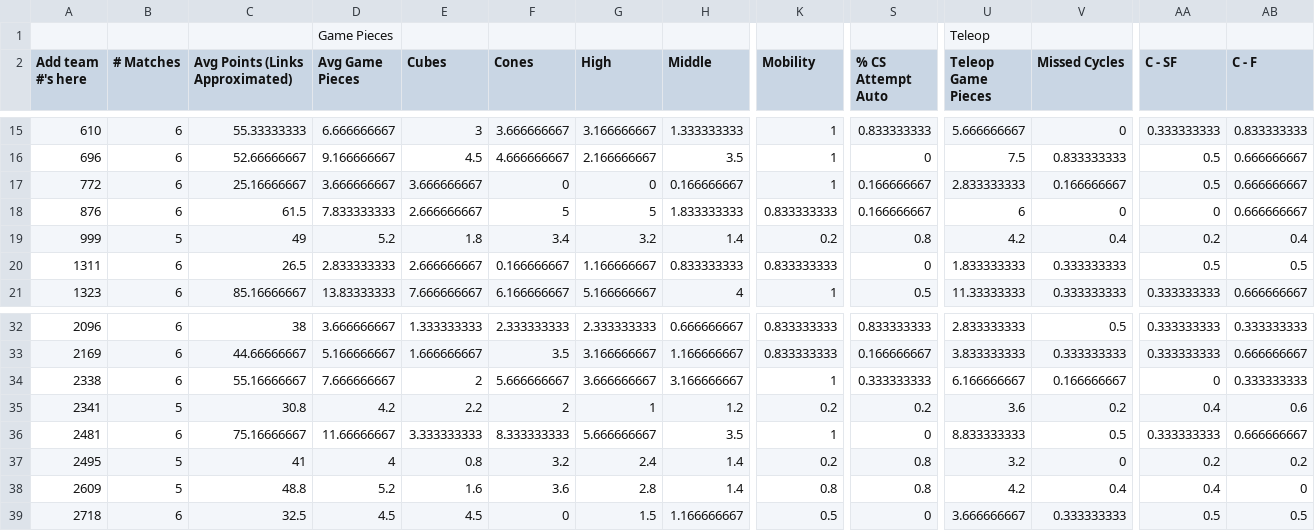
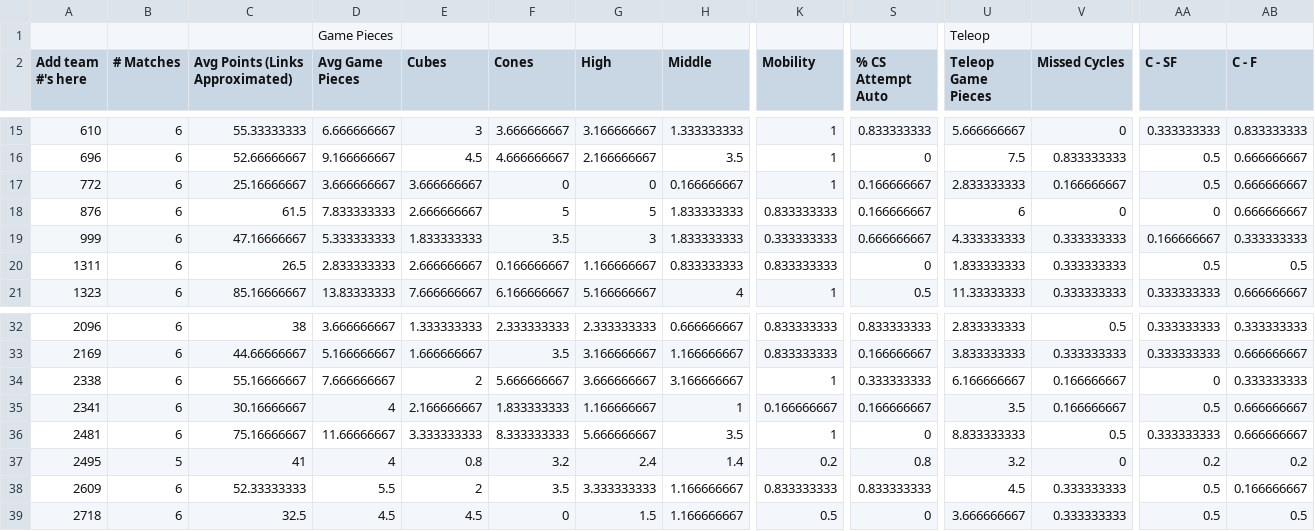
Before and after one commit to btmartin/btmartin.github.io, a CSV file: Scouting/ConsolidatedData.csv, drawn as a sheet; only a part is shown, gaps mark what is left out; the diff covers the shown part only; the diff names each change by its address in the sheet, - before the commit and + after, or states it on an @@ line.

```diff
--- a/Scouting/ConsolidatedData.csv
+++ b/Scouting/ConsolidatedData.csv
-B19 (# Matches): 5
+B19 (# Matches): 6
-C19 (Avg Points (Links Approximated)): 49
+C19 (Avg Points (Links Approximated)): 47.16666667
-D19 (Avg Game Pieces): 5.2
+D19 (Avg Game Pieces): 5.333333333
-E19 (Cubes): 1.8
+E19 (Cubes): 1.833333333
-F19 (Cones): 3.4
+F19 (Cones): 3.5
-G19 (High): 3.2
+G19 (High): 3
-H19 (Middle): 1.4
+H19 (Middle): 1.833333333
-K19 (Mobility): 0.2
+K19 (Mobility): 0.333333333
-S19 (% CS Attempt Auto): 0.8
+S19 (% CS Attempt Auto): 0.666666667
-U19 (Teleop Game Pieces): 4.2
+U19 (Teleop Game Pieces): 4.333333333
-V19 (Missed Cycles): 0.4
+V19 (Missed Cycles): 0.333333333
-AA19 (C - SF): 0.2
+AA19 (C - SF): 0.166666667
-AB19 (C - F): 0.4
+AB19 (C - F): 0.333333333
-B35 (# Matches): 5
+B35 (# Matches): 6
-C35 (Avg Points (Links Approximated)): 30.8
+C35 (Avg Points (Links Approximated)): 30.16666667
-D35 (Avg Game Pieces): 4.2
+D35 (Avg Game Pieces): 4
-E35 (Cubes): 2.2
+E35 (Cubes): 2.166666667
-F35 (Cones): 2
+F35 (Cones): 1.833333333
-G35 (High): 1
+G35 (High): 1.166666667
-H35 (Middle): 1.2
+H35 (Middle): 1
-K35 (Mobility): 0.2
+K35 (Mobility): 0.166666667
-S35 (% CS Attempt Auto): 0.2
+S35 (% CS Attempt Auto): 0.166666667
-U35 (Teleop Game Pieces): 3.6
+U35 (Teleop Game Pieces): 3.5
-V35 (Missed Cycles): 0.2
+V35 (Missed Cycles): 0.166666667
-AA35 (C - SF): 0.4
+AA35 (C - SF): 0.5
-AB35 (C - F): 0.6
+AB35 (C - F): 0.666666667
-B38 (# Matches): 5
+B38 (# Matches): 6
-C38 (Avg Points (Links Approximated)): 48.8
+C38 (Avg Points (Links Approximated)): 52.33333333
-D38 (Avg Game Pieces): 5.2
+D38 (Avg Game Pieces): 5.5
-E38 (Cubes): 1.6
+E38 (Cubes): 2
-F38 (Cones): 3.6
+F38 (Cones): 3.5
-G38 (High): 2.8
+G38 (High): 3.333333333
-H38 (Middle): 1.4
+H38 (Middle): 1.166666667
-K38 (Mobility): 0.8
+K38 (Mobility): 0.833333333
-S38 (% CS Attempt Auto): 0.8
+S38 (% CS Attempt Auto): 0.833333333
-U38 (Teleop Game Pieces): 4.2
+U38 (Teleop Game Pieces): 4.5
-V38 (Missed Cycles): 0.4
+V38 (Missed Cycles): 0.333333333
-AA38 (C - SF): 0.4
+AA38 (C - SF): 0.5
-AB38 (C - F): 0
+AB38 (C - F): 0.166666667
```
Also changed, not shown: 106 edited cells elsewhere in this file, Scouting/ScoutingData.csv.
